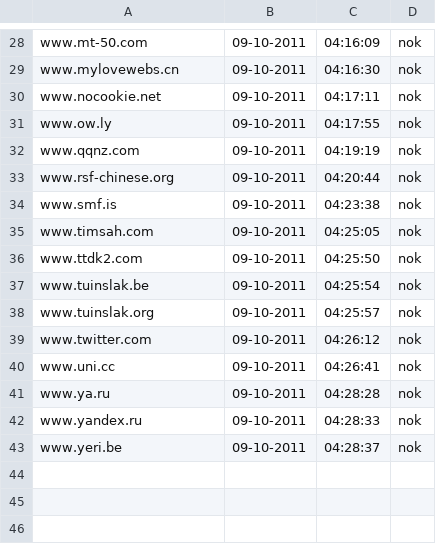
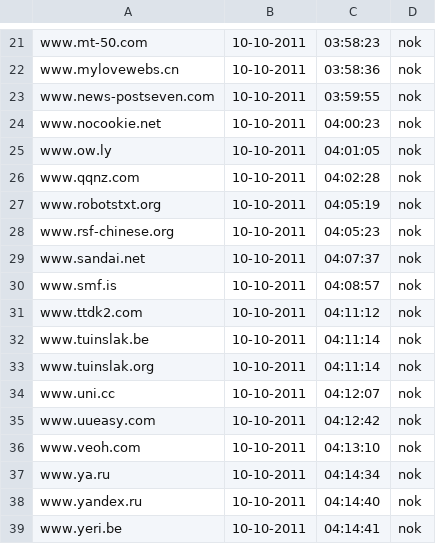
Before and after one commit to Tuinslak/GFW-URL-checker, a CSV file: testResults/nl/results_nok.csv, drawn as a sheet; only a part is shown, gaps mark what is left out; removed rows and columns are numbered as before the commit, all else as after; the diff covers the shown part only; the diff names each change by its address in the sheet, - before the commit and + after, or states it on an @@ line.

```diff
--- a/testResults/nl/results_nok.csv
+++ b/testResults/nl/results_nok.csv
-B21:B22: 09-10-2011
+B21:B22: 10-10-2011
-C21: 04:16:09
+C21: 03:58:23
-C22: 04:16:30
+C22: 03:58:36
+row 23: www.news-postseven.com | 10-10-2011 | 03:59:55 | nok
-B24:B26: 09-10-2011
+B24:B26: 10-10-2011
-C24: 04:17:11
+C24: 04:00:23
-C25: 04:17:55
+C25: 04:01:05
-C26: 04:19:19
+C26: 04:02:28
+row 27: www.robotstxt.org | 10-10-2011 | 04:05:19 | nok
-B28: 09-10-2011
+B28: 10-10-2011
-C28: 04:20:44
+C28: 04:05:23
+row 29: www.sandai.net | 10-10-2011 | 04:07:37 | nok
-B30: 09-10-2011
+B30: 10-10-2011
-C30: 04:23:38
+C30: 04:08:57
-row 35: www.timsah.com | 09-10-2011 | 04:25:05 | nok
-B31:B33: 09-10-2011
+B31:B33: 10-10-2011
-C31: 04:25:50
+C31: 04:11:12
-C32: 04:25:54
+C32: 04:11:14
-C33: 04:25:57
+C33: 04:11:14
-row 39: www.twitter.com | 09-10-2011 | 04:26:12 | nok
-B34: 09-10-2011
+B34: 10-10-2011
-C34: 04:26:41
+C34: 04:12:07
+row 35: www.uueasy.com | 10-10-2011 | 04:12:42 | nok
+row 36: www.veoh.com | 10-10-2011 | 04:13:10 | nok
-B37:B39: 09-10-2011
+B37:B39: 10-10-2011
-C37: 04:28:28
+C37: 04:14:34
-C38: 04:28:33
+C38: 04:14:40
-C39: 04:28:37
+C39: 04:14:41
```
Also changed, not shown: 1 added row, 8 removed rows and 37 edited cells elsewhere in this file, testResults/nl/results.csv, testResults/nl/results_ok.csv.
